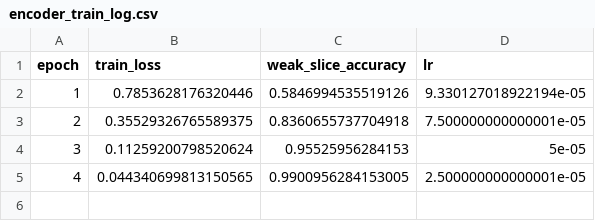
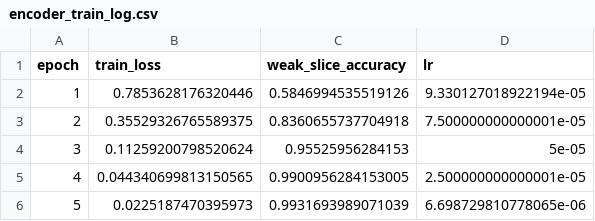
Before and after one commit to itsCodeBakery/EviCT, a CSV file: vlmDiagnosis/runs/DX_step06_convnext_transformer_mil_seed1705_v1/encoder_train_log.csv, drawn as a sheet; the diff names each change by its address in the sheet, - before the commit and + after, or states it on an @@ line.

Commit message:
EViCT-Dx Step06 encoder epoch 5/6

```diff
--- a/vlmDiagnosis/runs/DX_step06_convnext_transformer_mil_seed1705_v1/encoder_train_log.csv
+++ b/vlmDiagnosis/runs/DX_step06_convnext_transformer_mil_seed1705_v1/encoder_train_log.csv
+row 6: 5 | 0.0225187470395973 | 0.9931693989071039 | 6.698729810778065e-06
```
Also changed, not shown: 3 other files.
